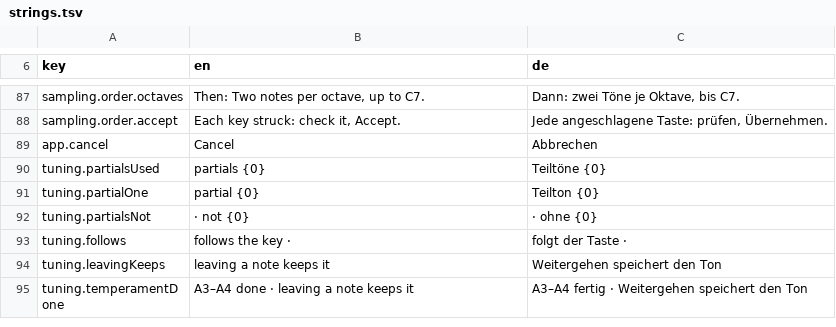
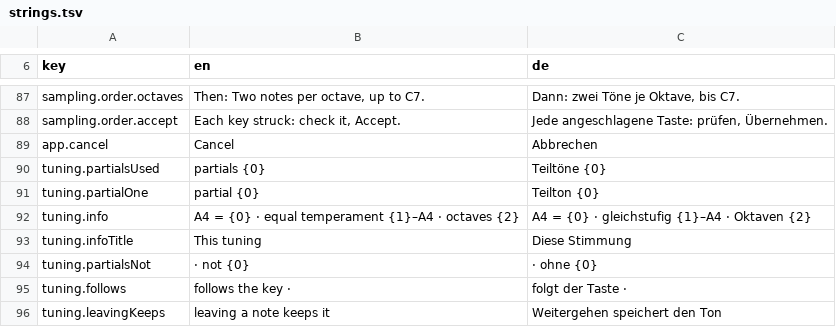
Before and after one commit to clavierhaus/clavier-tuner-foss, a TSV file: i18n/strings.tsv, drawn as a sheet; only a part is shown, gaps mark what is left out; the shorter side is filled out with more unchanged rows.

```diff
--- a/i18n/strings.tsv
+++ b/i18n/strings.tsv
@@ -91,2 +91,4 @@ tuning.partialsUsed	partials {0}	Teiltöne {0}
 tuning.partialOne	partial {0}	Teilton {0}
+tuning.info	A4 = {0} · equal temperament {1}–A4 · octaves {2}	A4 = {0} · gleichstufig {1}–A4 · Oktaven {2}
+tuning.infoTitle	This tuning	Diese Stimmung
 tuning.partialsNot	 · not {0}	 · ohne {0}
```
Also changed, not shown: 6 other files.
